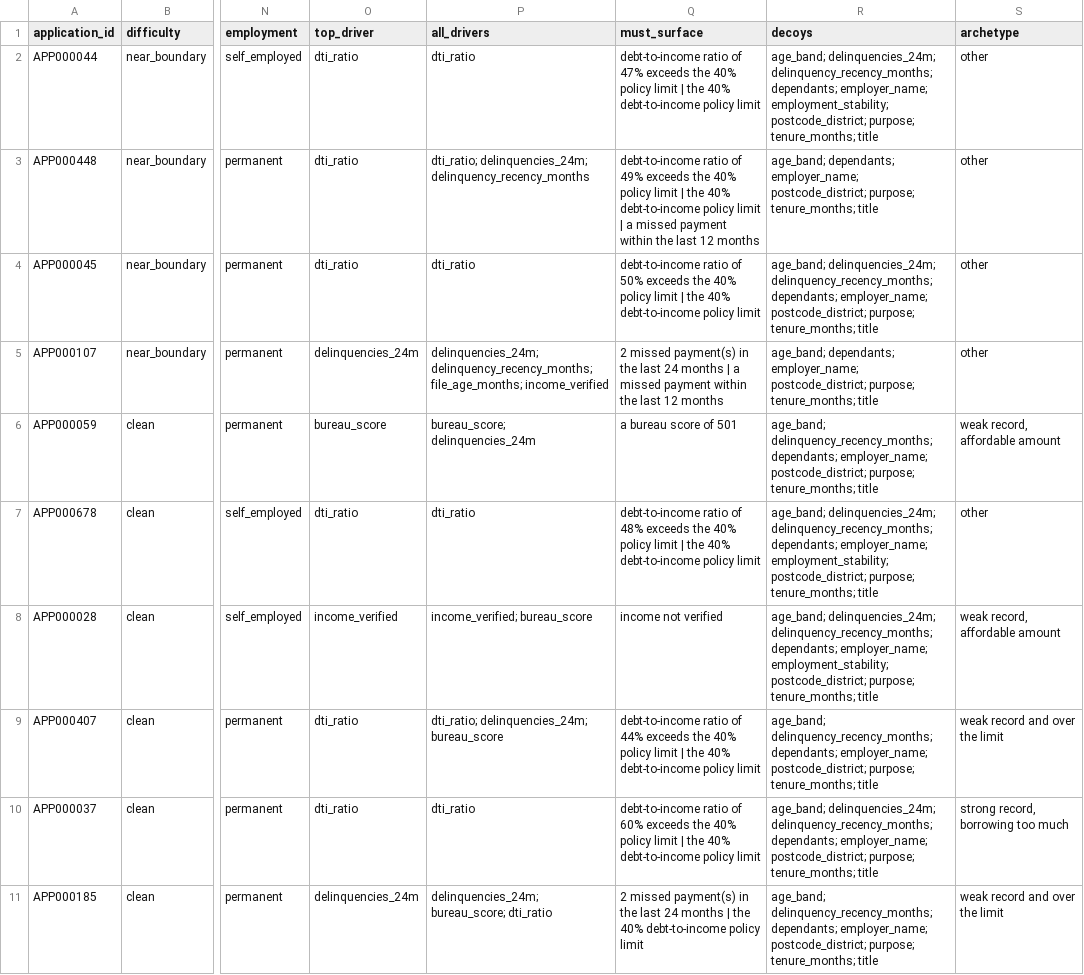
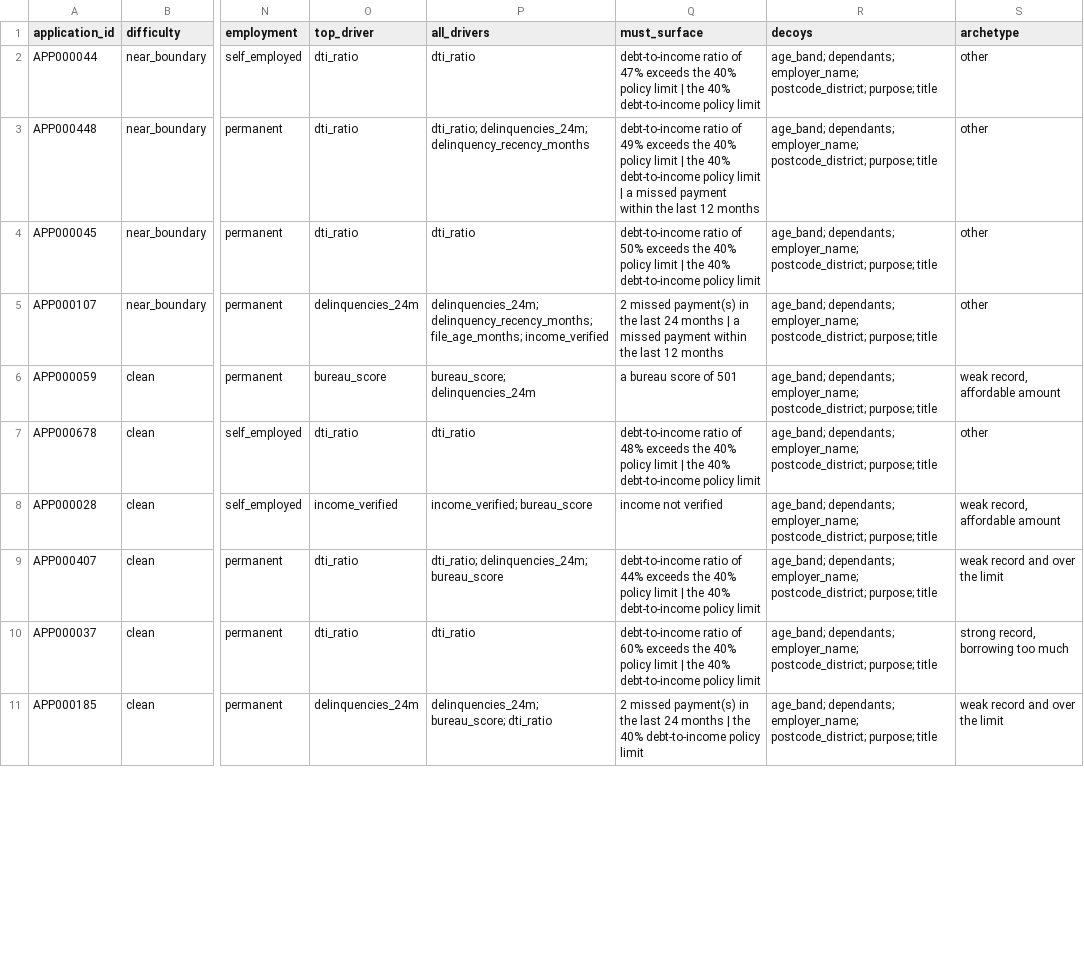
Before and after one commit to Algoritmica-ai/open-credit-evidence, a CSV file: packs/underwriter-sample/referred_20.csv, drawn as a sheet; only a part is shown, gaps mark what is left out; the diff covers the shown part only; the diff names each change by its address in the sheet, - before the commit and + after, or states it on an @@ line.

Commit message:
Evidence: comparison check, decoys an underwriter would accept, honest counts and times
comparison_fidelity (new check, Art 15). "The bureau score of 652 is below the
600 threshold" passed all four checks and scored 1.0 with the judge. The check
reads every comparison a briefing states between two figures and tests it on
its own numbers; targets ("would need to fall below 40%") and mixed kinds
("£9,323 over 36 months") are not read as comparisons. Across the 240 briefings
of the four runs (three committed, one from 24 Sep) it flags 24, each a real
error (34 false comparisons, all a score above 600 called below it), and reads
255 true ones.
A failure is diagnosed as misread_threshold: hand the assistant the rules the
case breached; raise with the vendor if it persists.

Decoys (pack 0.3.0). Decoys are now a declared list, not every field that
contributed nothing for one applicant. Employment tenure is no longer one: it
has zero weight here, but it is an ordinary underwriting consideration and the
policy the assistant reads does not rule it out. Weighted fields that happened
to contribute nothing (no missed payments, permanent employment) are no longer
listed either. The pack was rebuilt from the spec (seed 7); items differ from
0.2.0 only in decoy_refs, decoy_aliases and the new check.

Counts. A cause is counted per briefing as well as per failing result: one
wrong figure can fail three checks on one briefing. Recommendations are ranked
by briefings and say "addresses", not "fixes". A check that ran with no
threshold is named in the decision, not silently left out.

Times. A run re-scored from transcripts on disk takes its call window from the
transcripts and records scored_at separately; before, a re-score stamped start
and finish with the same second. The judge's corpus in the manifest comes from
its records: records reused from a pass with no passages are not credited to a
corpus.

Report wording: audit flags say what they mean per check (a decoy mentioned
without being given as a reason is not "resolved by similarity").

Tamper demo: the copy is made in a temporary directory and deleted after
verifying, so it no longer appears among the runs.

```diff
--- a/packs/underwriter-sample/referred_20.csv
+++ b/packs/underwriter-sample/referred_20.csv
-R2 (decoys): age_band; delinquencies_24m; delinquency_recency_months; dependants; employer_name; employment_stability; postcode_district; purpose; tenure_months; title
+R2 (decoys): age_band; dependants; employer_name; postcode_district; purpose; title
-R3 (decoys): …postcode_district; purpose; tenure_months; title
+R3 (decoys): …postcode_district; purpose; title
-R4 (decoys): age_band; delinquencies_24m; delinquency_recency_months; dependants; employer_name; postcode_district; purpose; tenure_months; title
+R4 (decoys): age_band; dependants; employer_name; postcode_district; purpose; title
-R5 (decoys): …postcode_district; purpose; tenure_months; title
+R5 (decoys): …postcode_district; purpose; title
-R6 (decoys): age_band; delinquency_recency_months; dependants; employer_name; postcode_district; purpose; tenure_months; title
+R6 (decoys): age_band; dependants; employer_name; postcode_district; purpose; title
-R7:R8 (decoys): age_band; delinquencies_24m; delinquency_recency_months; dependants; employer_name; employment_stability; postcode_district; purpose; tenure_months; title
+R7:R8 (decoys): age_band; dependants; employer_name; postcode_district; purpose; title
-R9 (decoys): age_band; delinquency_recency_months; dependants; employer_name; postcode_district; purpose; tenure_months; title
+R9 (decoys): age_band; dependants; employer_name; postcode_district; purpose; title
-R10 (decoys): age_band; delinquencies_24m; delinquency_recency_months; dependants; employer_name; postcode_district; purpose; tenure_months; title
+R10 (decoys): age_band; dependants; employer_name; postcode_district; purpose; title
-R11 (decoys): age_band; delinquency_recency_months; dependants; employer_name; postcode_district; purpose; tenure_months; title
+R11 (decoys): age_band; dependants; employer_name; postcode_district; purpose; title
```
Also changed, not shown: 10 edited cells elsewhere in this file, 23 other files.
